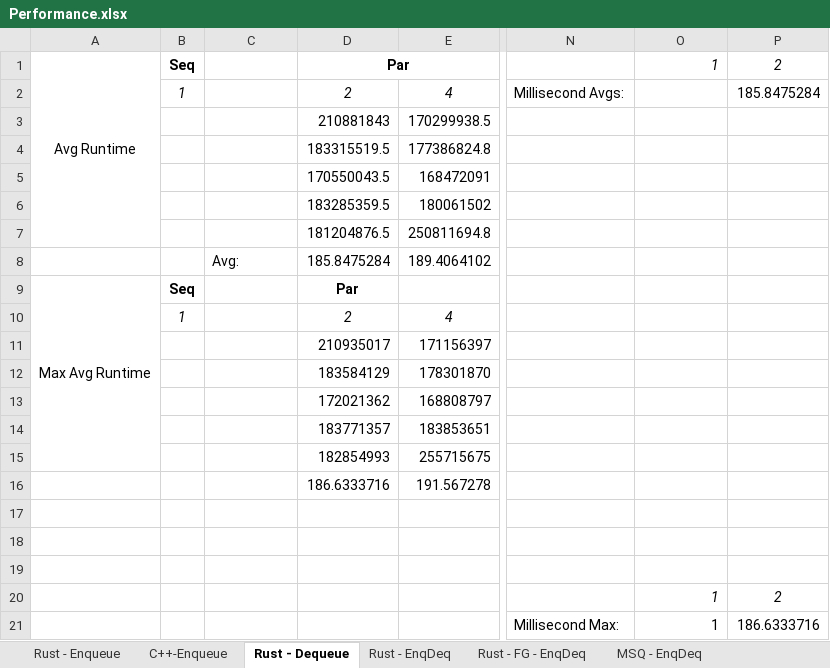
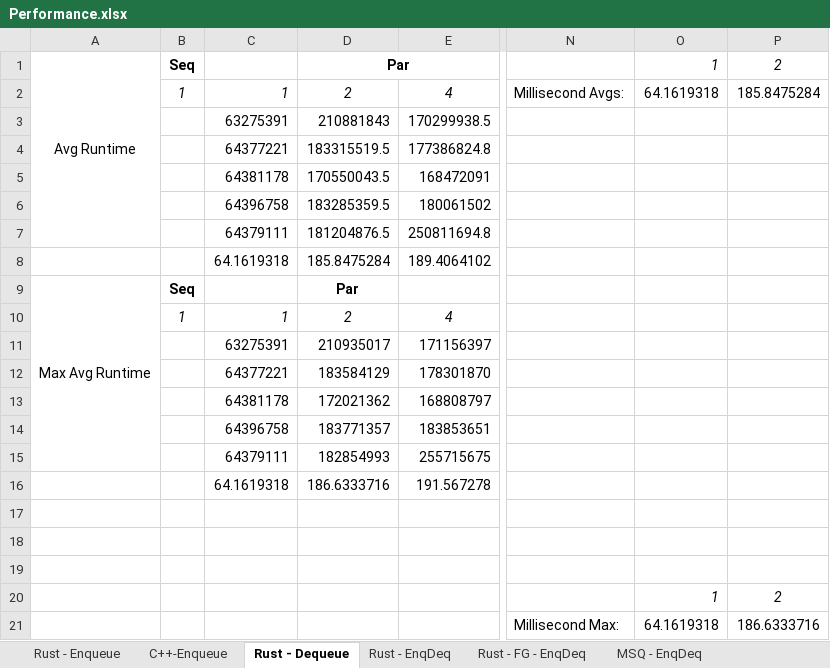
Before and after one commit to mattbodd/flat-out-rust, an Excel workbook: Performance.xlsx, sheet Rust - Dequeue, drawn as a sheet; only a part is shown, gaps mark what is left out; values as stored, in another font and other column widths than the file's, no borders; charts and pictures not drawn; the diff names each change by its address in the sheet, - before the commit and + after, or states it on an @@ line.

```diff
--- a/Performance.xlsx (sheet Rust - Dequeue)
+++ b/Performance.xlsx (sheet Rust - Dequeue)
-C2: (empty)
+C2: 1
-O2: (empty)
+O2: 64.1619318
-C3: (empty)
+C3: 63275391
-C4: (empty)
+C4: 64377221
-C5: (empty)
+C5: 64381178
-C6: (empty)
+C6: 64396758
-C7: (empty)
+C7: 64379111
-C8: Avg:
+C8: 64.1619318
-C10: (empty)
+C10: 1
-C11: (empty)
+C11: 63275391
-C12: (empty)
+C12: 64377221
-C13: (empty)
+C13: 64381178
-C14: (empty)
+C14: 64396758
-C15: (empty)
+C15: 64379111
-C16: (empty)
+C16: 64.1619318
-O21: 1
+O21: 64.1619318
```
Also changed, not shown: sheet MSQ - EnqDeq, sheet Rust - EnqDeq, charts or pictures.
